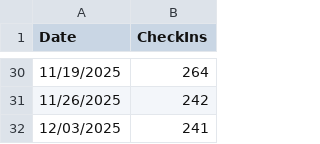
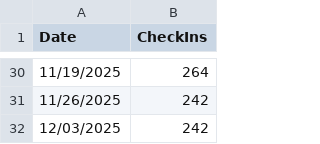
Before and after one commit to VikingNation/www-varACWednesday, a CSV file: docs/assets/metrics.csv, drawn as a sheet; only a part is shown, gaps mark what is left out.

Commit message:
Updated Week 31 for manual check-in of SV5DZR. Adjusted metrics for week (new users and overall).

```diff
--- a/docs/assets/metrics.csv
+++ b/docs/assets/metrics.csv
@@ -31,2 +31,2 @@
 11/26/2025,242
-12/03/2025,241
+12/03/2025,242
```
Also changed, not shown: docs/assets/metrics_new_users_by_week.csv, 3 other files.
